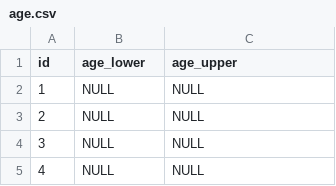
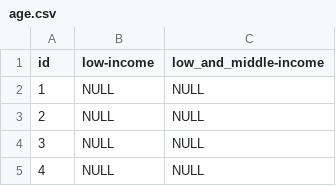
Before and after one commit to james5418/iWelfare, a CSV file: table/age.csv, drawn as a sheet; only a part is shown.

Commit message:
create_table_sqls_added

```diff
--- a/table/age.csv
+++ b/table/age.csv
@@ -1,2 +1,2 @@
-id,age_lower,age_upper
+id,low-income,low_and_middle-income
 1,NULL,NULL
```
Also changed, not shown: 4 other files.
